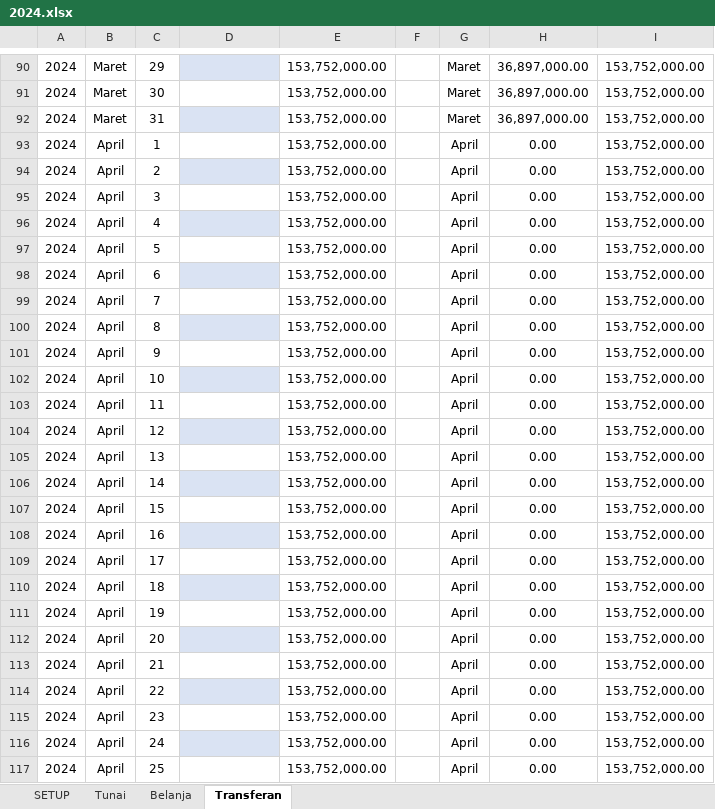
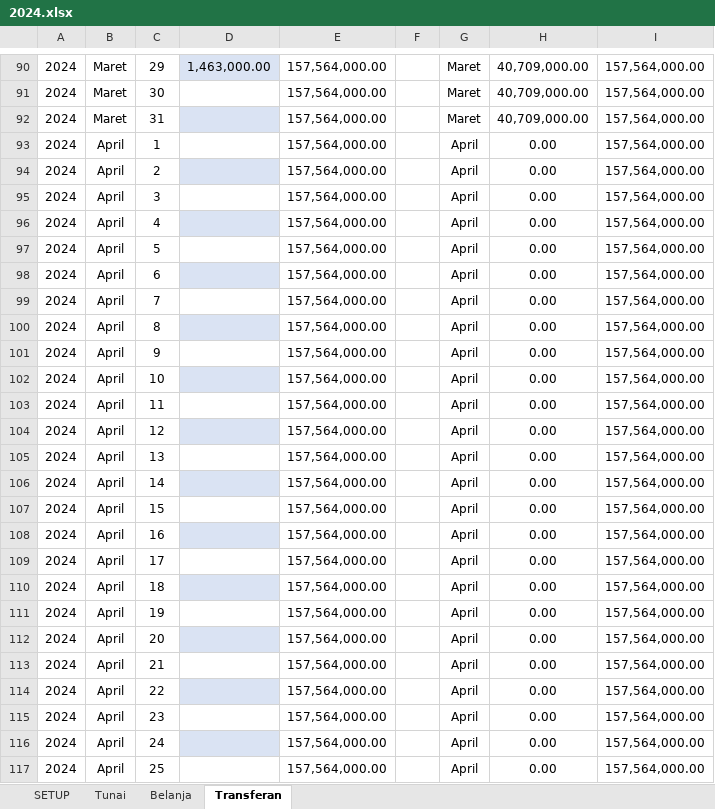
Before and after one commit to Bear39/data-warung, an Excel workbook: HARIAN/2024.xlsx, sheet Transferan, drawn as a sheet; only a part is shown, gaps mark what is left out; values as stored, in another font and other column widths than the file's, no borders; conditional formats and table styles not drawn; the diff covers the shown part only; the diff names each change by its address in the sheet, - before the commit and + after, or states it on an @@ line.

```diff
--- a/HARIAN/2024.xlsx (sheet Transferan)
+++ b/HARIAN/2024.xlsx (sheet Transferan)
-D90: (empty)
+D90: 1,463,000.00
-E90:E117: 153,752,000.00
+E90:E117: 157,564,000.00
-H90:H92: 36,897,000.00
+H90:H92: 40,709,000.00
-I90:I117: 153,752,000.00
+I90:I117: 157,564,000.00
```
Also changed, not shown: 560 edited cells elsewhere in this sheet, sheet Belanja, sheet Tunai, 9 other files.
